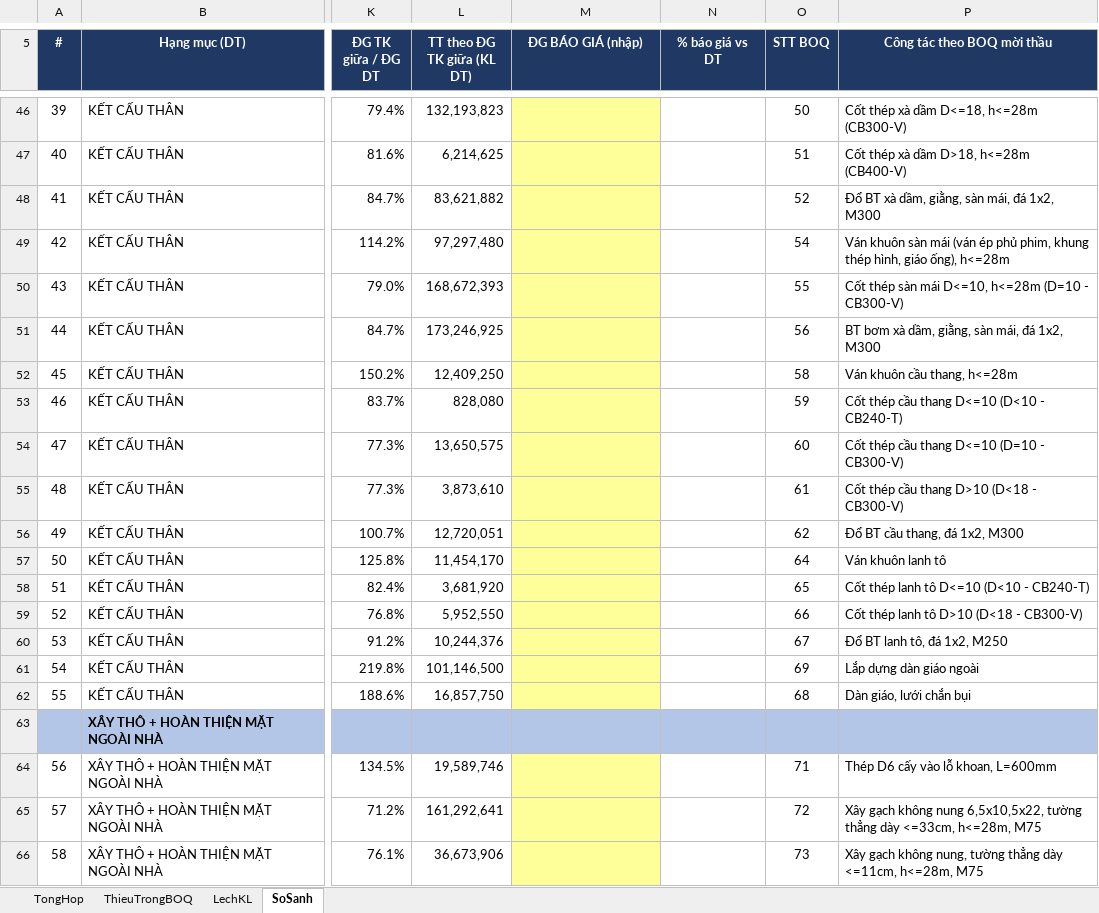
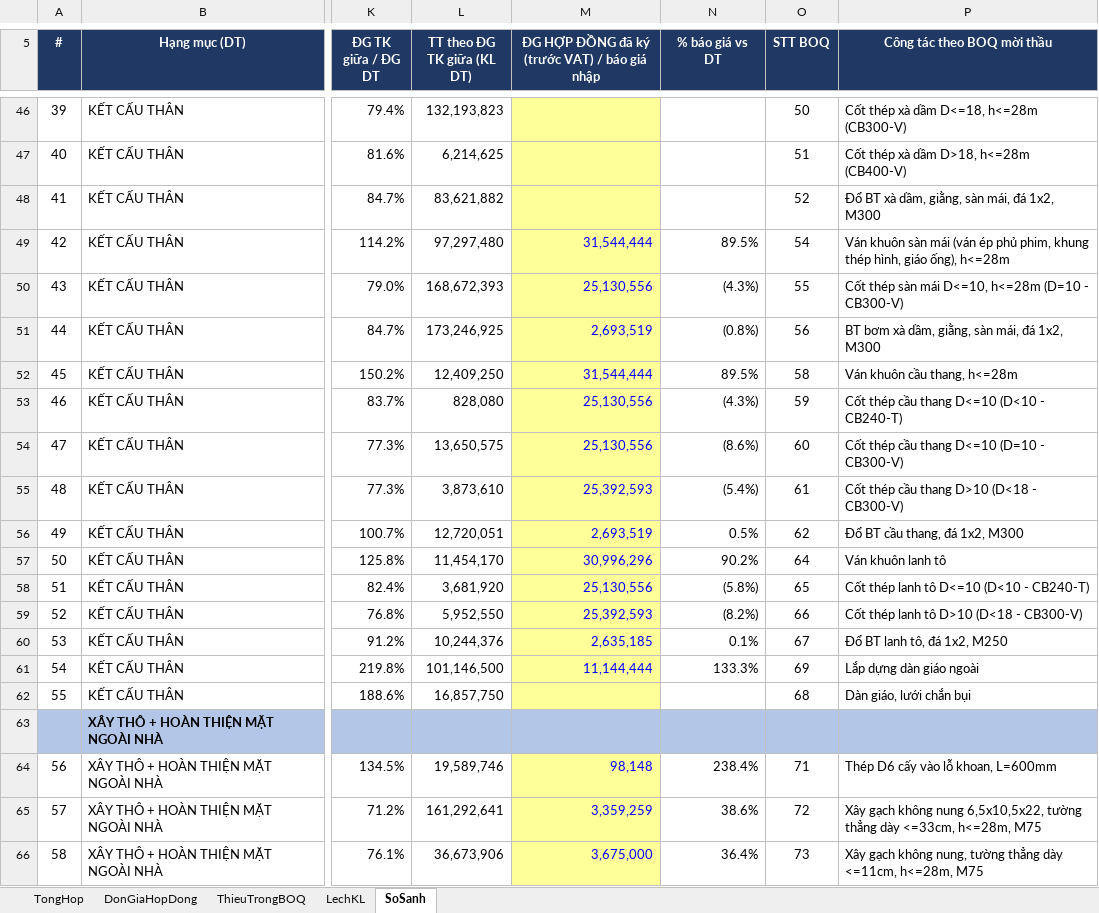
Before and after one commit to buichinh1-coder/gdp-dashboard, an Excel workbook: SoSanh_DuToan_VH1_vs_BOQ.xlsx, sheet SoSanh, drawn as a sheet; only a part is shown, gaps mark what is left out; values as stored, in another font and other column widths than the file's, no borders; conditional formats not drawn; the diff covers the shown part only; the diff names each change by its address in the sheet, - before the commit and + after, or states it on an @@ line.

```diff
--- a/SoSanh_DuToan_VH1_vs_BOQ.xlsx (sheet SoSanh)
+++ b/SoSanh_DuToan_VH1_vs_BOQ.xlsx (sheet SoSanh)
+sheet tab: DonGiaHopDong
-M5: ĐG BÁO GIÁ (nhập)
+M5: ĐG HỢP ĐỒNG đã ký (trước VAT) / báo giá nhập
-M49: (empty)
+M49: 31,544,444
-N49 (% báo giá vs DT): (empty)
+N49 (% báo giá vs DT): 89.5%
-M50: (empty)
+M50: 25,130,556
-N50 (% báo giá vs DT): (empty)
+N50 (% báo giá vs DT): (4.3%)
-M51: (empty)
+M51: 2,693,519
-N51 (% báo giá vs DT): (empty)
+N51 (% báo giá vs DT): (0.8%)
-M52: (empty)
+M52: 31,544,444
-N52 (% báo giá vs DT): (empty)
+N52 (% báo giá vs DT): 89.5%
-M53:M54: (empty)
+M53:M54: 25,130,556
-N53 (% báo giá vs DT): (empty)
+N53 (% báo giá vs DT): (4.3%)
-N54 (% báo giá vs DT): (empty)
+N54 (% báo giá vs DT): (8.6%)
-M55: (empty)
+M55: 25,392,593
-N55 (% báo giá vs DT): (empty)
+N55 (% báo giá vs DT): (5.4%)
-M56: (empty)
+M56: 2,693,519
-N56 (% báo giá vs DT): (empty)
+N56 (% báo giá vs DT): 0.5%
-M57: (empty)
+M57: 30,996,296
-N57 (% báo giá vs DT): (empty)
+N57 (% báo giá vs DT): 90.2%
-M58: (empty)
+M58: 25,130,556
-N58 (% báo giá vs DT): (empty)
+N58 (% báo giá vs DT): (5.8%)
-M59: (empty)
+M59: 25,392,593
-N59 (% báo giá vs DT): (empty)
+N59 (% báo giá vs DT): (8.2%)
-M60: (empty)
+M60: 2,635,185
-N60 (% báo giá vs DT): (empty)
+N60 (% báo giá vs DT): 0.1%
-M61: (empty)
+M61: 11,144,444
-N61 (% báo giá vs DT): (empty)
+N61 (% báo giá vs DT): 133.3%
-M64: (empty)
+M64: 98,148
-N64 (% báo giá vs DT): (empty)
+N64 (% báo giá vs DT): 238.4%
-M65: (empty)
+M65: 3,359,259
-N65 (% báo giá vs DT): (empty)
+N65 (% báo giá vs DT): 38.6%
-M66: (empty)
+M66: 3,675,000
-N66 (% báo giá vs DT): (empty)
+N66 (% báo giá vs DT): 36.4%
```
Also changed, not shown: 175 edited cells elsewhere in this sheet.
